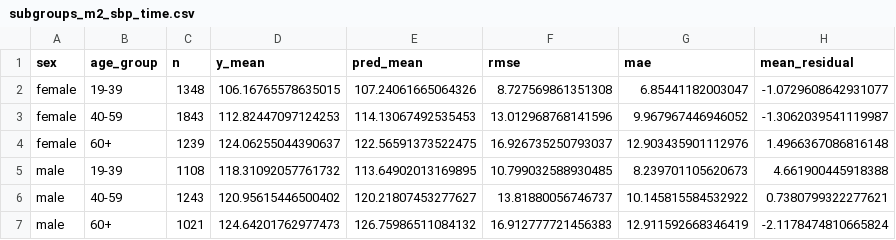
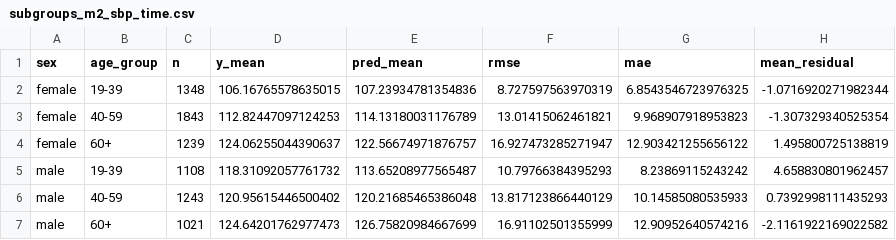
Before and after one commit to AI-HealthCare-06/AH_06_01, a CSV file: ai/reports/subgroups_m2_sbp_time.csv, drawn as a sheet.

```diff
--- a/ai/reports/subgroups_m2_sbp_time.csv
+++ b/ai/reports/subgroups_m2_sbp_time.csv
@@ -1,7 +1,7 @@
 sex,age_group,n,y_mean,pred_mean,rmse,mae,mean_residual
-female,19-39,1348,106.16765578635015,107.24061665064326,8.727569861351308,6.85441182003047,-1.0729608642931077
-female,40-59,1843,112.82447097124253,114.13067492535453,13.012968768141596,9.967967446946052,-1.3062039541119987
-female,60+,1239,124.06255044390637,122.56591373522475,16.926735250793037,12.903435901112976,1.4966367086816148
-male,19-39,1108,118.31092057761732,113.64902013169895,10.799032588930485,8.239701105620673,4.661900445918388
-male,40-59,1243,120.95615446500402,120.21807453277627,13.81880056746737,10.145815584532922,0.7380799322277621
-male,60+,1021,124.64201762977473,126.75986511084132,16.912777721456383,12.911592668346419,-2.1178474810665824
+female,19-39,1348,106.16765578635015,107.23934781354836,8.727597563970319,6.8543546723976325,-1.0716920271982344
+female,40-59,1843,112.82447097124253,114.13180031176789,13.01415062461821,9.968907918953823,-1.307329340525354
+female,60+,1239,124.06255044390637,122.56674971876757,16.927473285271947,12.903421255656122,1.495800725138819
+male,19-39,1108,118.31092057761732,113.65208977565487,10.79766384395293,8.23869115243242,4.658830801962457
+male,40-59,1243,120.95615446500402,120.21685465386048,13.817123866440129,10.14585080535933,0.7392998111435293
+male,60+,1021,124.64201762977473,126.75820984667699,16.91102501355999,12.90952640574216,-2.1161922169022582
```
Also changed, not shown: ai/reports/coefficients_b0_htn_risk_full_time.csv, ai/reports/coefficients_m2_dbp_time.csv, 41 other files.
